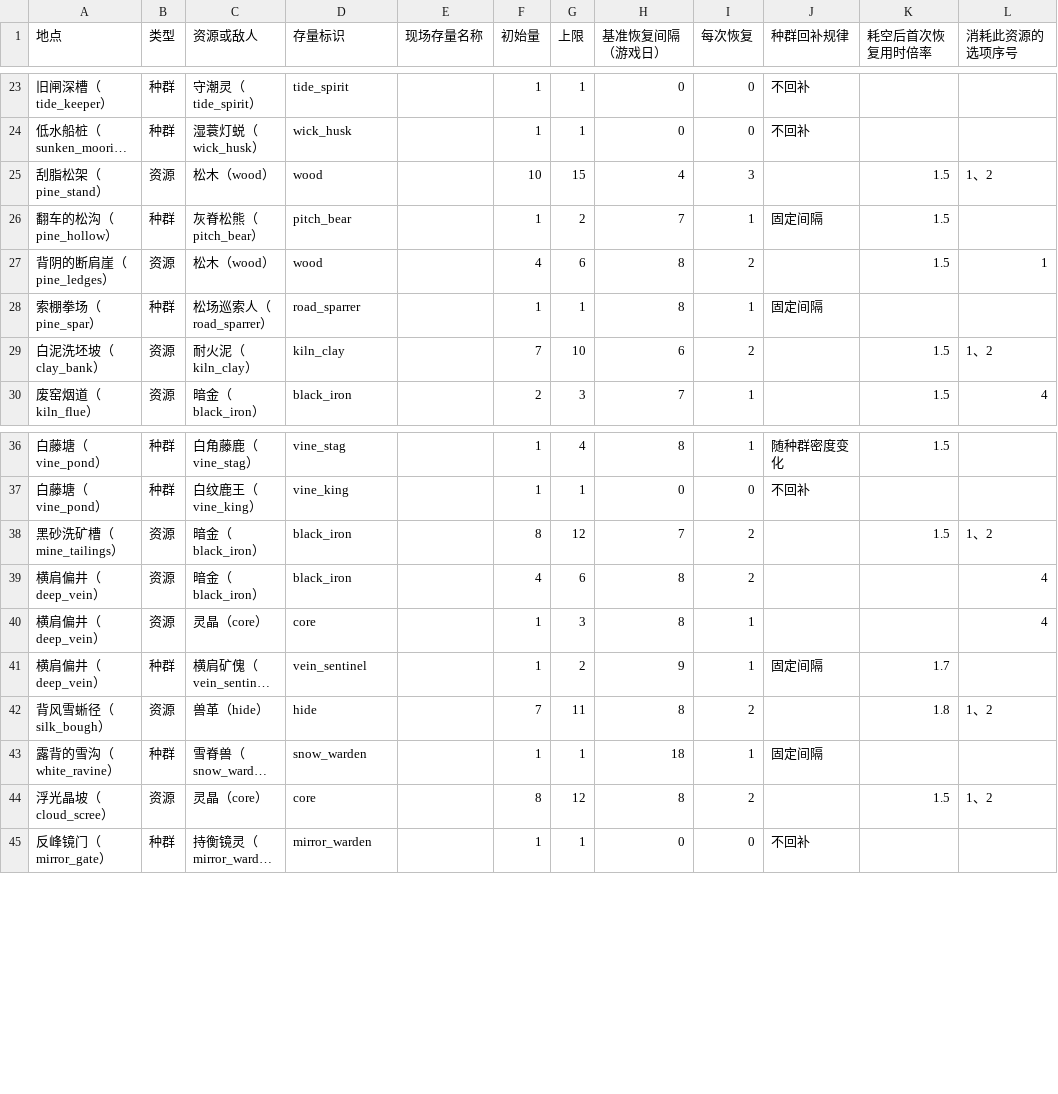
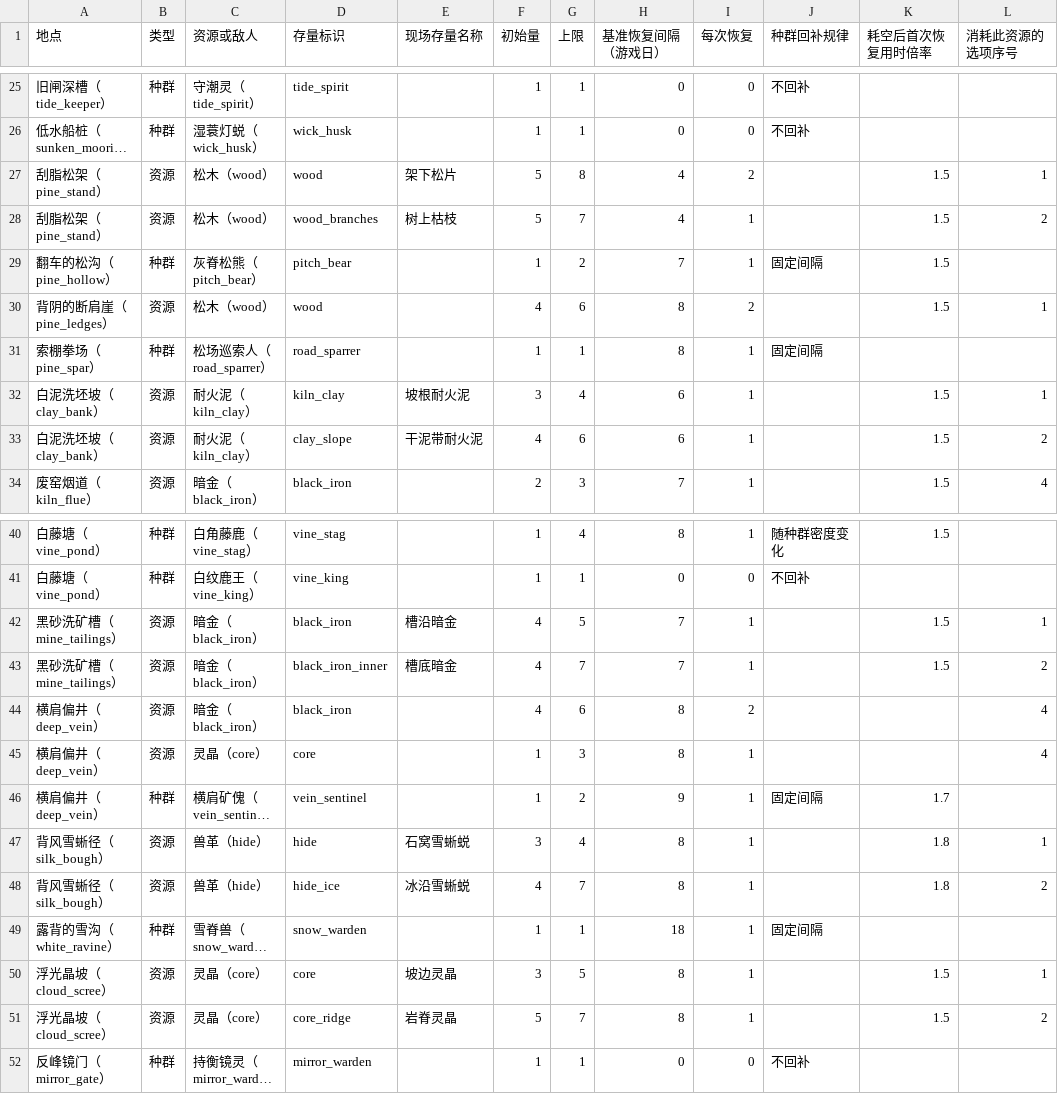
Before and after one commit to morimox/wilds-of-the-veil, a CSV file: docs/tables/world-regrowth.csv, drawn as a sheet; only a part is shown, gaps mark what is left out; long unchanged cells end in …; addresses are those after the commit; the diff covers the shown part only; the diff names each change by its address in the sheet, - before the commit and + after, or states it on an @@ line.

```diff
--- a/docs/tables/world-regrowth.csv
+++ b/docs/tables/world-regrowth.csv
-E27 (现场存量名称): (empty)
+E27 (现场存量名称): 架下松片
-F27 (初始量): 10
+F27 (初始量): 5
-G27 (上限): 15
+G27 (上限): 8
-I27 (每次恢复): 3
+I27 (每次恢复): 2
-L27 (消耗此资源的选项序号): 1、2
+L27 (消耗此资源的选项序号): 1
+row 28: 刮脂松架（pine_stand） | 资源 | 松木（wood） | wood_branches | 树上枯枝 | 5 | 7 | 4 | 1 |  | 1.5 | 2
-E32 (现场存量名称): (empty)
+E32 (现场存量名称): 坡根耐火泥
-F32 (初始量): 7
+F32 (初始量): 3
-G32 (上限): 10
+G32 (上限): 4
-I32 (每次恢复): 2
+I32 (每次恢复): 1
-L32 (消耗此资源的选项序号): 1、2
+L32 (消耗此资源的选项序号): 1
+row 33: 白泥洗坯坡（clay_bank） | 资源 | 耐火泥（kiln_clay） | clay_slope | 干泥带耐火泥 | 4 | 6 | 6 | 1 |  | 1.5 | 2
-E42 (现场存量名称): (empty)
+E42 (现场存量名称): 槽沿暗金
-F42 (初始量): 8
+F42 (初始量): 4
-G42 (上限): 12
+G42 (上限): 5
-I42 (每次恢复): 2
+I42 (每次恢复): 1
-L42 (消耗此资源的选项序号): 1、2
+L42 (消耗此资源的选项序号): 1
+row 43: 黑砂洗矿槽（mine_tailings） | 资源 | 暗金（black_iron） | black_iron_inner | 槽底暗金 | 4 | 7 | 7 | 1 |  | 1.5 | 2
-E47 (现场存量名称): (empty)
+E47 (现场存量名称): 石窝雪蜥蜕
-F47 (初始量): 7
+F47 (初始量): 3
-G47 (上限): 11
+G47 (上限): 4
-I47 (每次恢复): 2
+I47 (每次恢复): 1
-L47 (消耗此资源的选项序号): 1、2
+L47 (消耗此资源的选项序号): 1
+row 48: 背风雪蜥径（silk_bough） | 资源 | 兽革（hide） | hide_ice | 冰沿雪蜥蜕 | 4 | 7 | 8 | 1 |  | 1.8 | 2
-E50 (现场存量名称): (empty)
+E50 (现场存量名称): 坡边灵晶
-F50 (初始量): 8
+F50 (初始量): 3
-G50 (上限): 12
+G50 (上限): 5
-I50 (每次恢复): 2
+I50 (每次恢复): 1
-L50 (消耗此资源的选项序号): 1、2
+L50 (消耗此资源的选项序号): 1
+row 51: 浮光晶坡（cloud_scree） | 资源 | 灵晶（core） | core_ridge | 岩脊灵晶 | 5 | 7 | 8 | 1 |  | 1.5 | 2
```
Also changed, not shown: 2 added rows and 11 edited cells elsewhere in this file, docs/tables/common-materials.csv, docs/tables/event-choices.csv, 25 other files.
